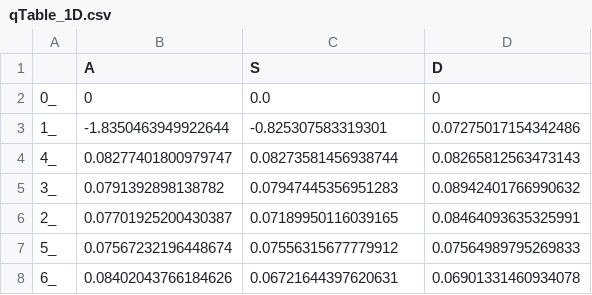
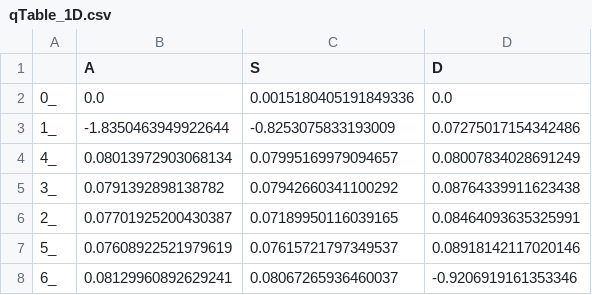
Before and after one commit to colombo0718/JS2DGames, a CSV file: qTable_1D.csv, drawn as a sheet.

Commit message:
pass qtb data to web, and put chart in web

```diff
--- a/qTable_1D.csv
+++ b/qTable_1D.csv
@@ -1,8 +1,8 @@
 ,A,S,D
-0_,0,0.0,0
-1_,-1.8350463949922644,-0.825307583319301,0.07275017154342486
-4_,0.08277401800979747,0.08273581456938744,0.08265812563473143
-3_,0.0791392898138782,0.07947445356951283,0.08942401766990632
+0_,0.0,0.0015180405191849336,0.0
+1_,-1.8350463949922644,-0.8253075833193009,0.07275017154342486
+4_,0.08013972903068134,0.07995169979094657,0.08007834028691249
+3_,0.0791392898138782,0.07942660341100292,0.08764339911623438
 2_,0.07701925200430387,0.07189950116039165,0.08464093635325991
-5_,0.07567232196448674,0.07556315677779912,0.07564989795269833
-6_,0.08402043766184626,0.06721644397620631,0.06901331460934078
+5_,0.07608922521979619,0.07615721797349537,0.08918142117020146
+6_,0.08129960892629241,0.08067265936460037,-0.9206919161353346
```
Also changed, not shown: 2 other files.
